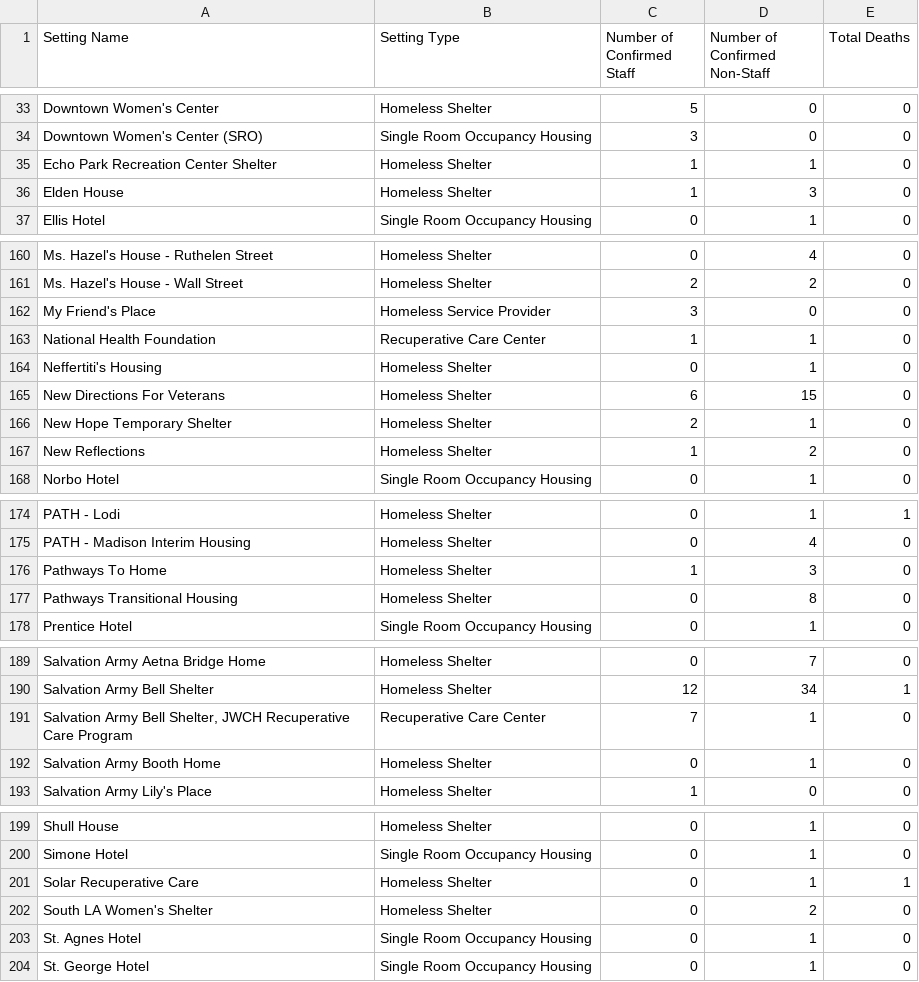
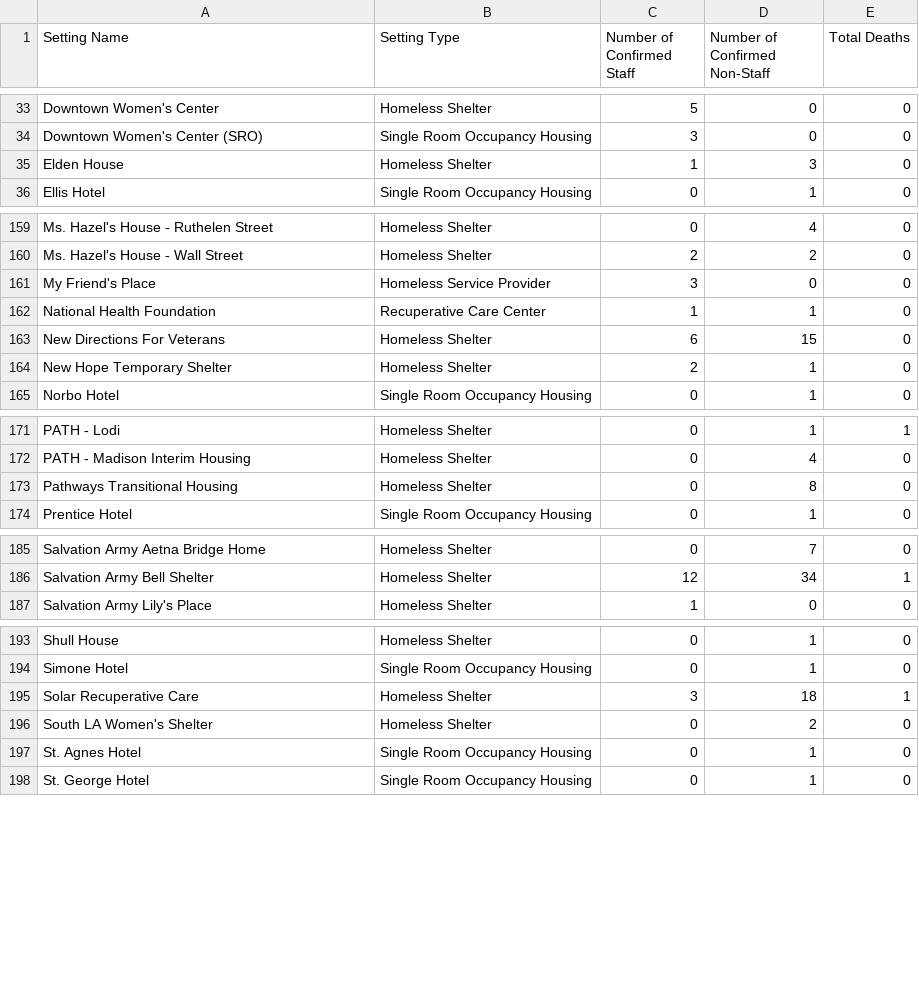
Before and after one commit to xander-hirsch/lac_covid19, a CSV file: docs/live/homeless-live.csv, drawn as a sheet; only a part is shown, gaps mark what is left out; the diff covers the shown part only.

```diff
--- a/docs/live/homeless-live.csv
+++ b/docs/live/homeless-live.csv
@@ -34,3 +34,2 @@ Downtown Women's Center,Homeless Shelter,5,0,0
 Downtown Women's Center (SRO),Single Room Occupancy Housing,3,0,0
-Echo Park Recreation Center Shelter,Homeless Shelter,1,1,0
 Elden House,Homeless Shelter,1,3,0
@@ -163,6 +162,4 @@ My Friend's Place,Homeless Service Provider,3,0,0
 National Health Foundation,Recuperative Care Center,1,1,0
-Neffertiti's Housing,Homeless Shelter,0,1,0
 New Directions For Veterans,Homeless Shelter,6,15,0
 New Hope Temporary Shelter,Homeless Shelter,2,1,0
-New Reflections,Homeless Shelter,1,2,0
 Norbo Hotel,Single Room Occupancy Housing,0,1,0
@@ -175,3 +172,2 @@ PATH - Lodi,Homeless Shelter,0,1,1
 PATH - Madison Interim Housing,Homeless Shelter,0,4,0
-Pathways To Home,Homeless Shelter,1,3,0
 Pathways Transitional Housing,Homeless Shelter,0,8,0
@@ -190,4 +186,2 @@ Salvation Army Aetna Bridge Home,Homeless Shelter,0,7,0
 Salvation Army Bell Shelter,Homeless Shelter,12,34,1
-"Salvation Army Bell Shelter, JWCH Recuperative Care Program",Recuperative Care Center,7,1,0
-Salvation Army Booth Home,Homeless Shelter,0,1,0
 Salvation Army Lily's Place,Homeless Shelter,1,0,0
@@ -200,3 +194,3 @@ Shull House,Homeless Shelter,0,1,0
 Simone Hotel,Single Room Occupancy Housing,0,1,0
-Solar Recuperative Care,Homeless Shelter,0,1,1
+Solar Recuperative Care,Homeless Shelter,3,18,1
 South LA Women's Shelter,Homeless Shelter,0,2,0
```
Also changed, not shown: 5 edited cells elsewhere in this file, docs/live/education-live.csv, docs/live/residential-live.csv, 10 other files.
